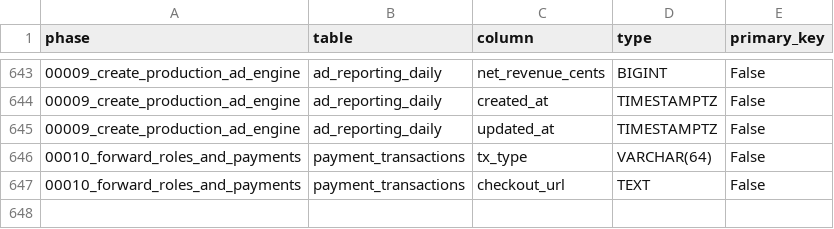
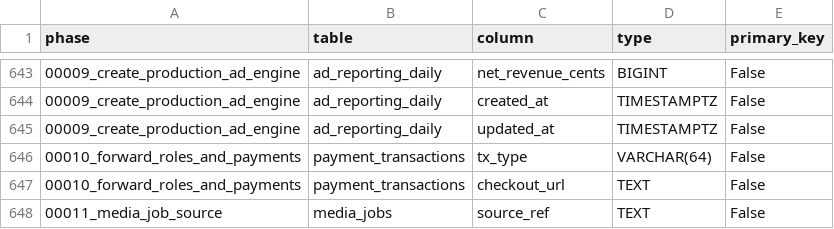
Before and after one commit to dnjstjqppk-dev/video, a CSV file: db/schema/inventory.csv, drawn as a sheet; only a part is shown, gaps mark what is left out.

Commit message:
feat(jobs): durable media jobs with retry and boot sweep (P1-13)
Persist transcode jobs (00011 source_ref), retry transient intake
failures, rehydrate RUNNING as QUEUED, and sweep stuck jobs at
boot. NATS proper is deferred to multi-instance scale.

```diff
--- a/db/schema/inventory.csv
+++ b/db/schema/inventory.csv
@@ -647 +647,2 @@ phase,table,column,type,primary_key
 00010_forward_roles_and_payments,payment_transactions,checkout_url,TEXT,False
+00011_media_job_source,media_jobs,source_ref,TEXT,False
```
Also changed, not shown: 12 other files.
